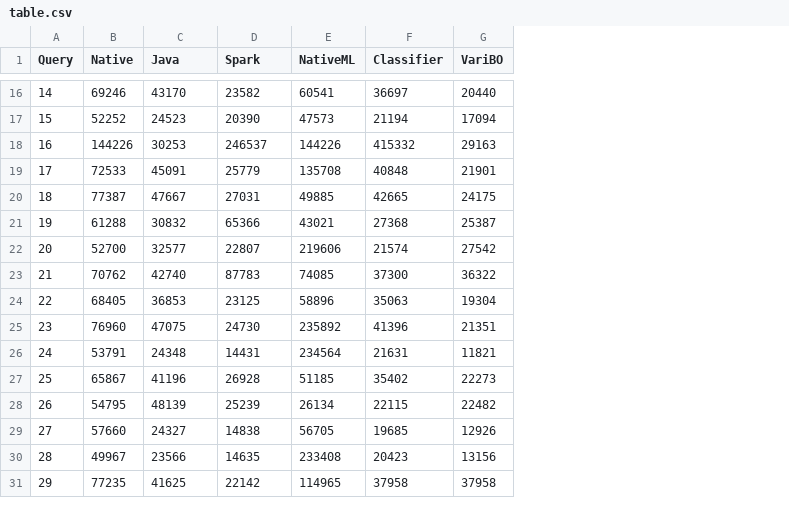
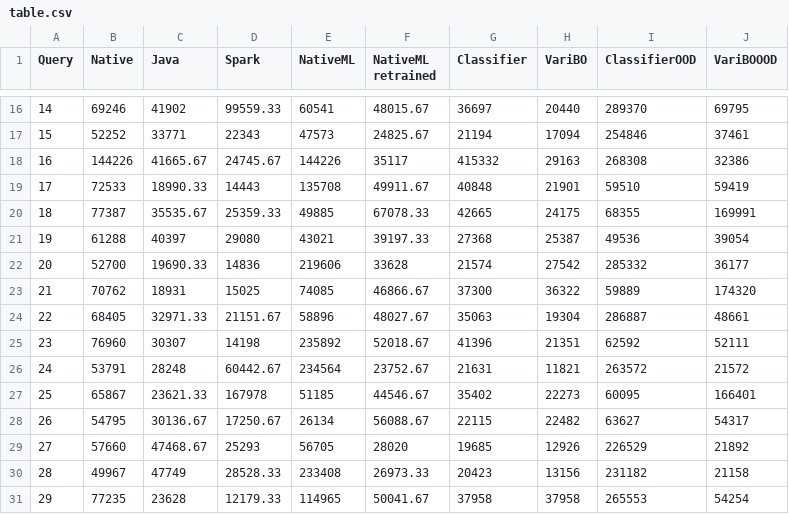
Before and after one commit to mspruc/varibo-plotting, a CSV file: data/tpch/table.csv, drawn as a sheet; only a part is shown, gaps mark what is left out; the diff covers the shown part only; the diff names each change by its address in the sheet, - before the commit and + after, or states it on an @@ line.

```diff
--- a/data/tpch/table.csv
+++ b/data/tpch/table.csv
+column F (NativeML retrained), rows 16-31: 48015.67 | 24825.67 | 35117 | 49911.67 | 67078.33 | 39197.33 | 33628 | 46866.67 | 48027.67 | 52018.67 | 23752.67 | 44546.67 | 56088.67 | 28020 | 26973.33 | 50041.67
+column I (ClassifierOOD), rows 16-31: 289370 | 254846 | 268308 | 59510 | 68355 | 49536 | 285332 | 59889 | 286887 | 62592 | 263572 | 60095 | 63627 | 226529 | 231182 | 265553
+column J (VariBOOOD), rows 16-31: 69795 | 37461 | 32386 | 59419 | 169991 | 39054 | 36177 | 174320 | 48661 | 52111 | 21572 | 166401 | 54317 | 21892 | 21158 | 54254
-C16 (Java): 43170
+C16 (Java): 41902
-D16 (Spark): 23582
+D16 (Spark): 99559.33
-C17 (Java): 24523
+C17 (Java): 33771
-D17 (Spark): 20390
+D17 (Spark): 22343
-C18 (Java): 30253
+C18 (Java): 41665.67
-D18 (Spark): 246537
+D18 (Spark): 24745.67
-C19 (Java): 45091
+C19 (Java): 18990.33
-D19 (Spark): 25779
+D19 (Spark): 14443
-C20 (Java): 47667
+C20 (Java): 35535.67
-D20 (Spark): 27031
+D20 (Spark): 25359.33
-C21 (Java): 30832
+C21 (Java): 40397
-D21 (Spark): 65366
+D21 (Spark): 29080
-C22 (Java): 32577
+C22 (Java): 19690.33
-D22 (Spark): 22807
+D22 (Spark): 14836
-C23 (Java): 42740
+C23 (Java): 18931
-D23 (Spark): 87783
+D23 (Spark): 15025
-C24 (Java): 36853
+C24 (Java): 32971.33
-D24 (Spark): 23125
+D24 (Spark): 21151.67
-C25 (Java): 47075
+C25 (Java): 30307
-D25 (Spark): 24730
+D25 (Spark): 14198
-C26 (Java): 24348
+C26 (Java): 28248
-D26 (Spark): 14431
+D26 (Spark): 60442.67
-C27 (Java): 41196
+C27 (Java): 23621.33
-D27 (Spark): 26928
+D27 (Spark): 167978
-C28 (Java): 48139
+C28 (Java): 30136.67
-D28 (Spark): 25239
+D28 (Spark): 17250.67
-C29 (Java): 24327
+C29 (Java): 47468.67
-D29 (Spark): 14838
+D29 (Spark): 25293
-C30 (Java): 23566
+C30 (Java): 47749
-D30 (Spark): 14635
+D30 (Spark): 28528.33
-C31 (Java): 41625
+C31 (Java): 23628
-D31 (Spark): 22142
+D31 (Spark): 12179.33
```
Also changed, not shown: 28 edited cells elsewhere in this file, data/job/table.csv, data/stats/table.csv, 4 other files.
